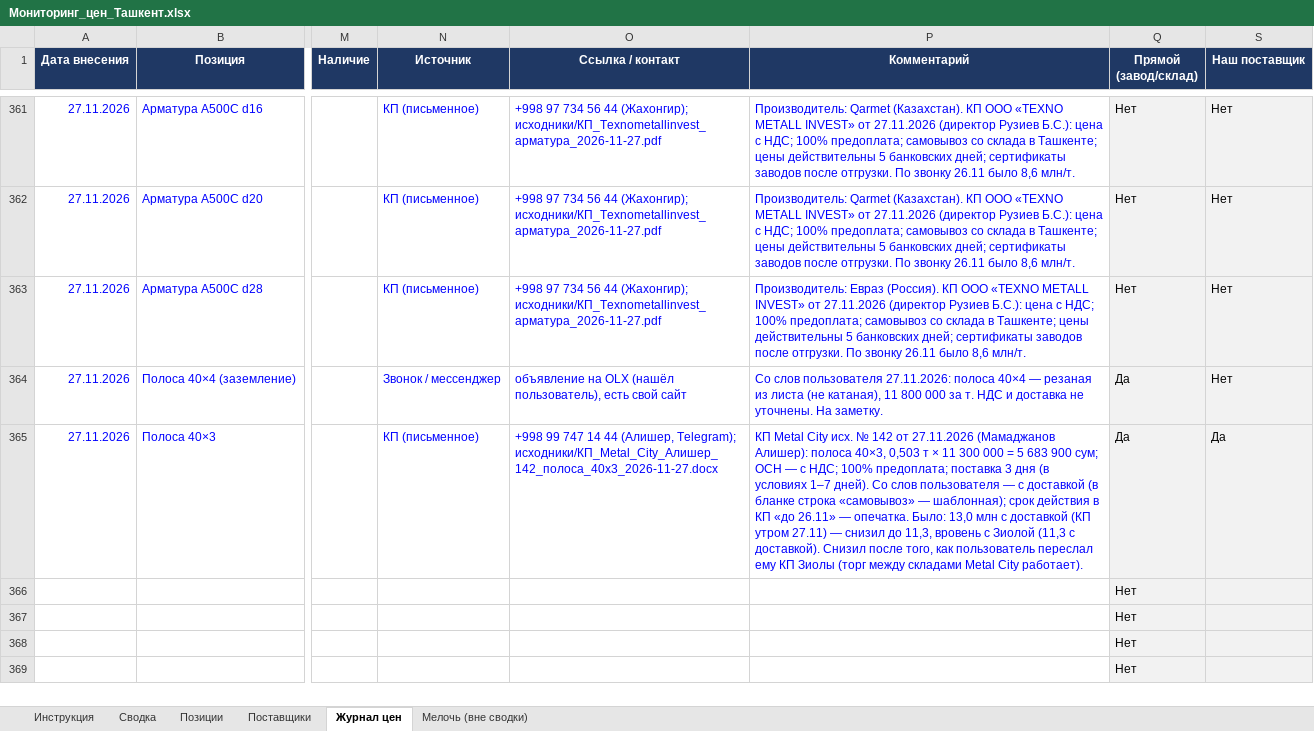
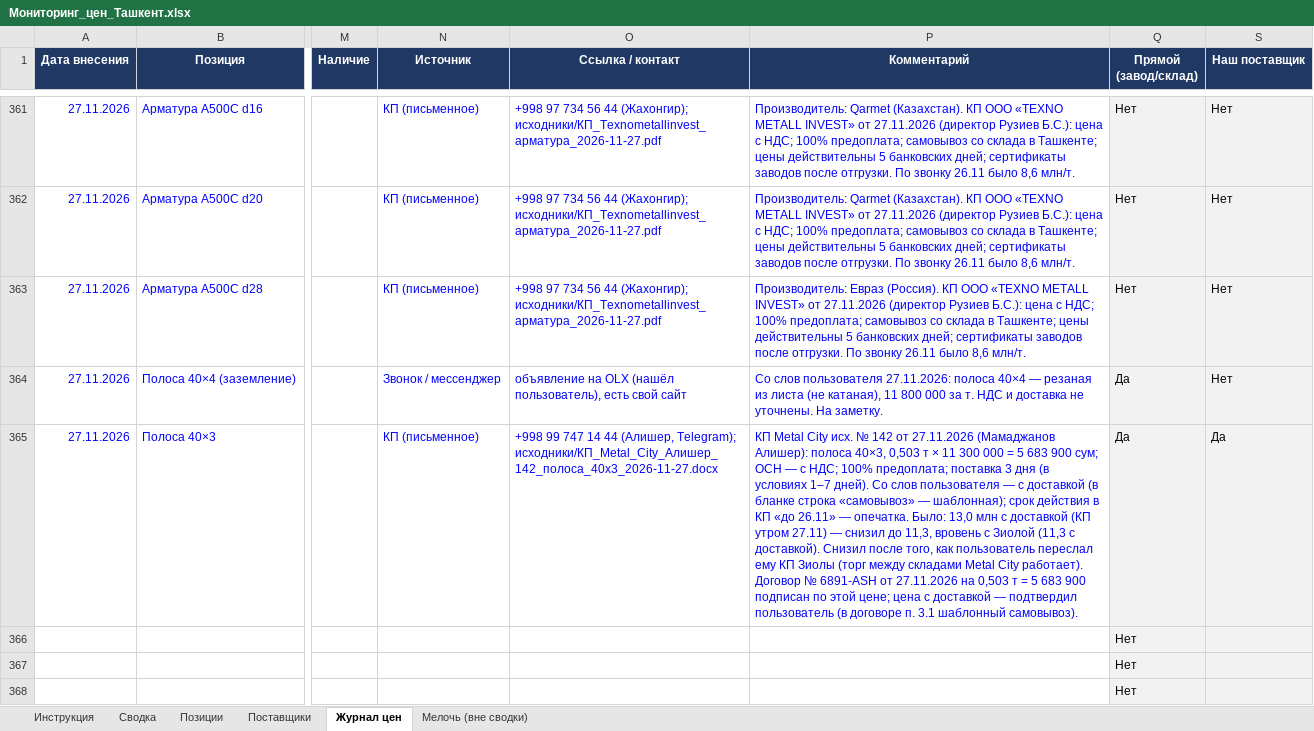
Before and after one commit to Semeev/test_seccondbrain, an Excel workbook: vault/thoughts/projects/golden-hills/Мониторинг_цен_Ташкент.xlsx, sheet Журнал цен, drawn as a sheet; only a part is shown, gaps mark what is left out; the shorter side is filled out with more unchanged rows; values as stored, in another font and other column widths than the file's, no borders; conditional formats not drawn; the diff names each change by its address in the sheet, - before the commit and + after, or states it on an @@ line.

```diff
--- a/vault/thoughts/projects/golden-hills/Мониторинг_цен_Ташкент.xlsx (sheet Журнал цен)
+++ b/vault/thoughts/projects/golden-hills/Мониторинг_цен_Ташкент.xlsx (sheet Журнал цен)
-P365 (Комментарий): …City работает).
+P365 (Комментарий): …City работает). Договор № 6891-ASH от 27.11.2026 на 0,503 т = 5 683 900 подписан по этой цене; цена с доставкой — подтвердил пользователь (в договоре п. 3.1 шаблонный самовывоз).
```
Also changed, not shown: 5 other files.
